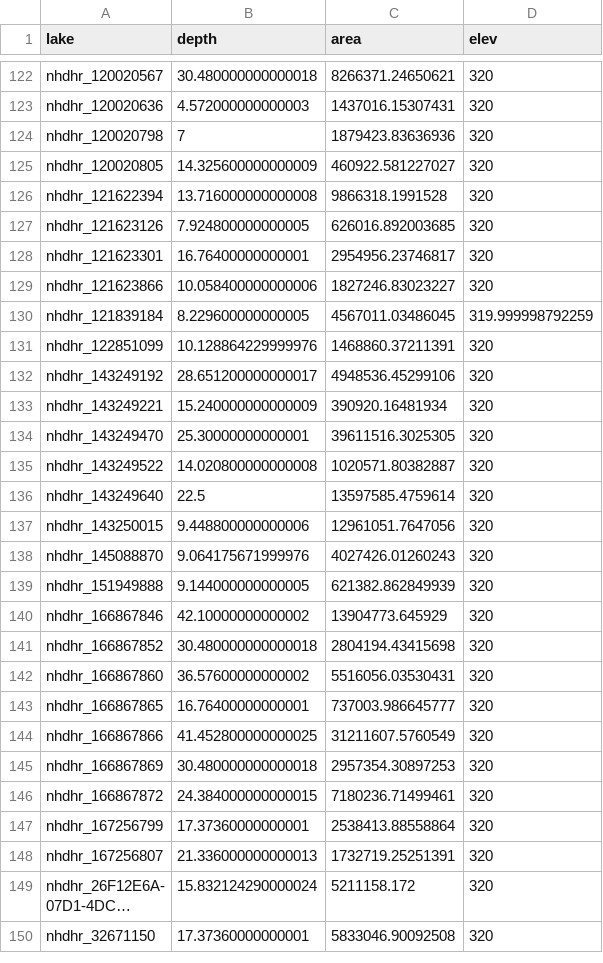
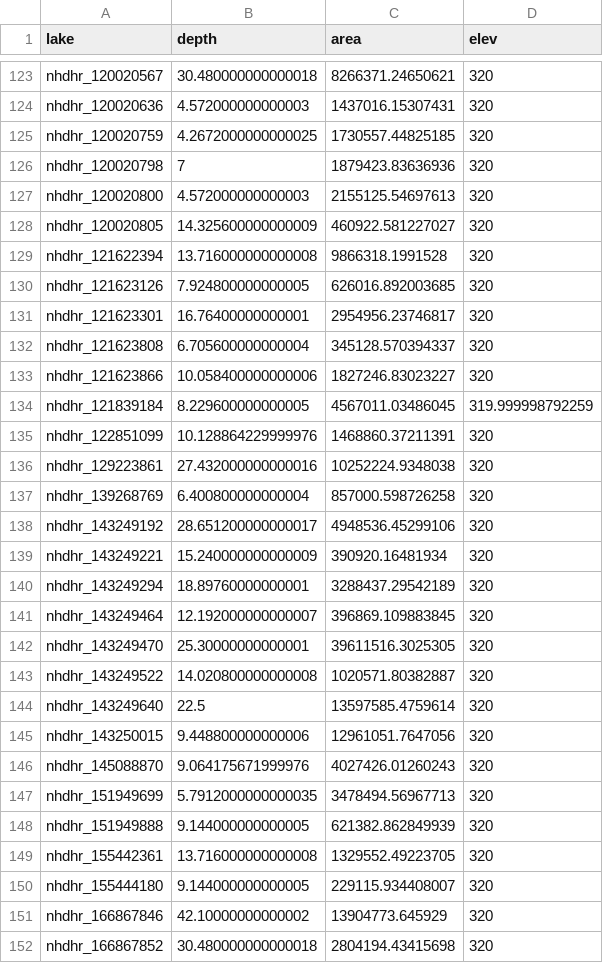
Before and after one commit to robertladwig/midwest_oxygen_in_lakes, a CSV file: processed_data/morphometry.csv, drawn as a sheet; only a part is shown, gaps mark what is left out; the shorter side is filled out with more unchanged rows; long unchanged cells end in …; the diff covers the shown part only; the diff names each change by its address in the sheet, - before the commit and + after, or states it on an @@ line.

```diff
--- a/processed_data/morphometry.csv
+++ b/processed_data/morphometry.csv
+row 125: nhdhr_120020759 | 4.2672000000000025 | 1730557.44825185 | 320
+row 127: nhdhr_120020800 | 4.572000000000003 | 2155125.54697613 | 320
+row 132: nhdhr_121623808 | 6.705600000000004 | 345128.570394337 | 320
+row 136: nhdhr_129223861 | 27.432000000000016 | 10252224.9348038 | 320
+row 137: nhdhr_139268769 | 6.400800000000004 | 857000.598726258 | 320
+row 140: nhdhr_143249294 | 18.89760000000001 | 3288437.29542189 | 320
+row 141: nhdhr_143249464 | 12.192000000000007 | 396869.109883845 | 320
+row 147: nhdhr_151949699 | 5.7912000000000035 | 3478494.56967713 | 320
+row 149: nhdhr_155442361 | 13.716000000000008 | 1329552.49223705 | 320
+row 150: nhdhr_155444180 | 9.144000000000005 | 229115.934408007 | 320
```
Also changed, not shown: 13 added rows and 6 removed rows elsewhere in this file, processed_data/cluster.csv, processed_data/cluster_lower.csv, 11 other files.
